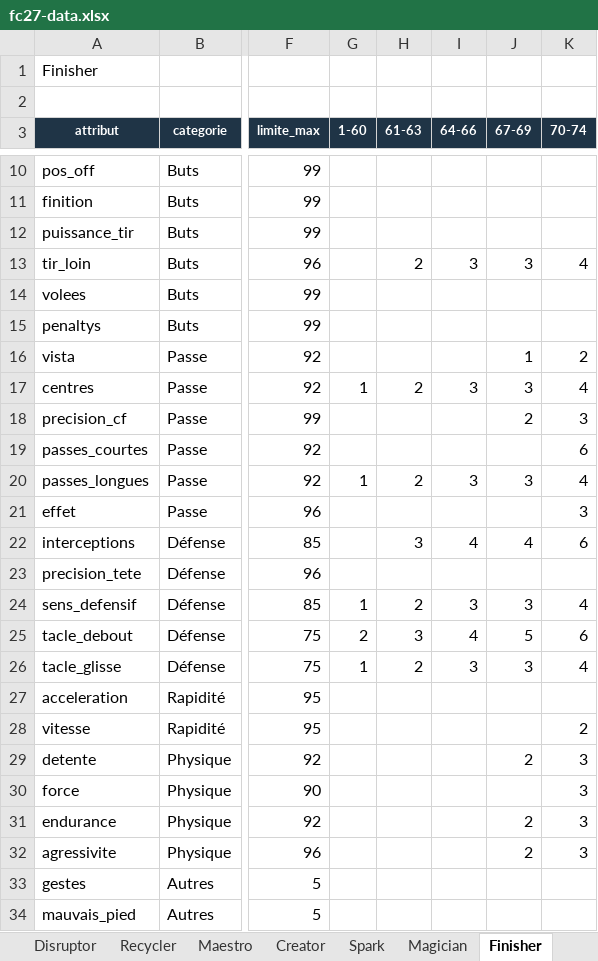
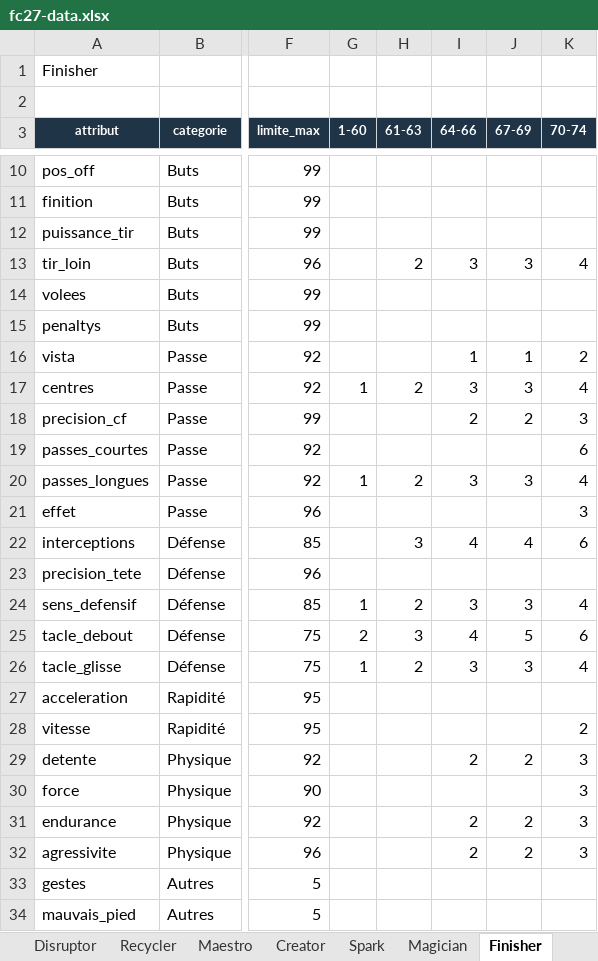
Before and after one commit to Akunesquik/builderproclubs, an Excel workbook: data/fc27-data.xlsx, sheet Finisher, drawn as a sheet; only a part is shown, gaps mark what is left out; values as stored, in another font and other column widths than the file's, no borders; the diff names each change by its address in the sheet, - before the commit and + after, or states it on an @@ line.

```diff
--- a/data/fc27-data.xlsx (sheet Finisher)
+++ b/data/fc27-data.xlsx (sheet Finisher)
-I16 (64-66): (empty)
+I16 (64-66): 1
-I18 (64-66): (empty)
+I18 (64-66): 2
-I29 (64-66): (empty)
+I29 (64-66): 2
-I31:I32 (64-66): (empty)
+I31:I32 (64-66): 2
```
Also changed, not shown: sheet Corps, sheet Target, sheet Spark, 2 other files.
